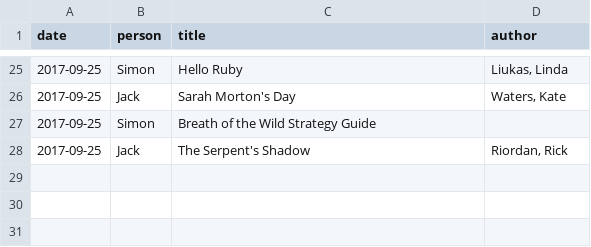
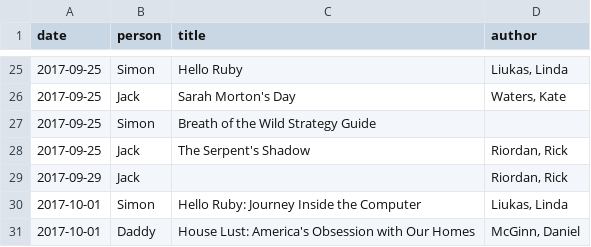
Before and after one commit to newlyceum/journal, a CSV file: _data/books.csv, drawn as a sheet; only a part is shown, gaps mark what is left out; the diff names each change by its address in the sheet, - before the commit and + after, or states it on an @@ line.

```diff
--- a/_data/books.csv
+++ b/_data/books.csv
+row 29: 2017-09-29 | Jack |  | Riordan, Rick
+row 30: 2017-10-01 | Simon | Hello Ruby: Journey Inside the Computer | Liukas, Linda
+row 31: 2017-10-01 | Daddy | House Lust: America's Obsession with Our Homes | McGinn, Daniel
```
Also changed, not shown: 2 other files.
